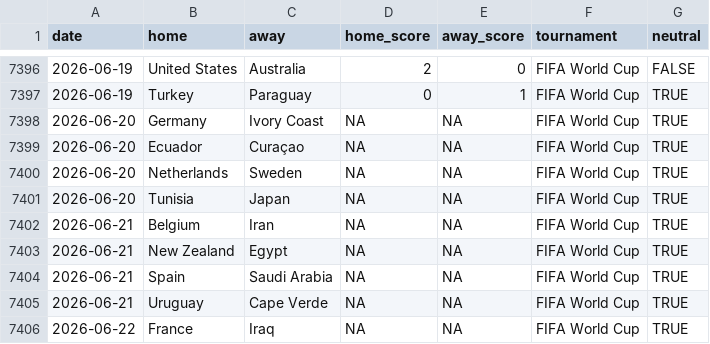
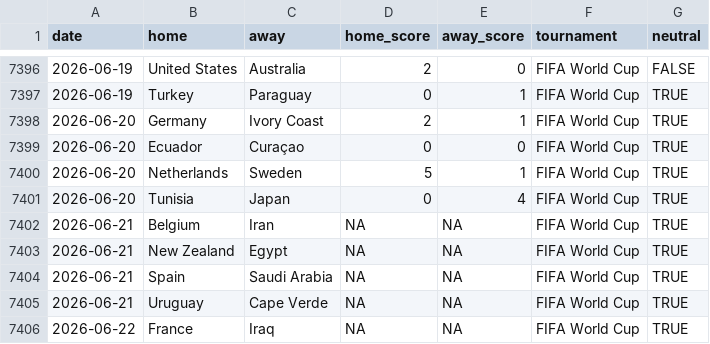
Before and after one commit to fedeQza/predictor-mundial-2026, a CSV file: docs/data/international_results.csv, drawn as a sheet; only a part is shown, gaps mark what is left out.

```diff
--- a/docs/data/international_results.csv
+++ b/docs/data/international_results.csv
@@ -7397,6 +7397,6 @@ date,home,away,home_score,away_score,tournament,neutral
 2026-06-19,Turkey,Paraguay,0,1,FIFA World Cup,TRUE
-2026-06-20,Germany,Ivory Coast,NA,NA,FIFA World Cup,TRUE
-2026-06-20,Ecuador,Curaçao,NA,NA,FIFA World Cup,TRUE
-2026-06-20,Netherlands,Sweden,NA,NA,FIFA World Cup,TRUE
-2026-06-20,Tunisia,Japan,NA,NA,FIFA World Cup,TRUE
+2026-06-20,Germany,Ivory Coast,2,1,FIFA World Cup,TRUE
+2026-06-20,Ecuador,Curaçao,0,0,FIFA World Cup,TRUE
+2026-06-20,Netherlands,Sweden,5,1,FIFA World Cup,TRUE
+2026-06-20,Tunisia,Japan,0,4,FIFA World Cup,TRUE
 2026-06-21,Belgium,Iran,NA,NA,FIFA World Cup,TRUE
```
Also changed, not shown: data/international_results.csv, 4 other files.
